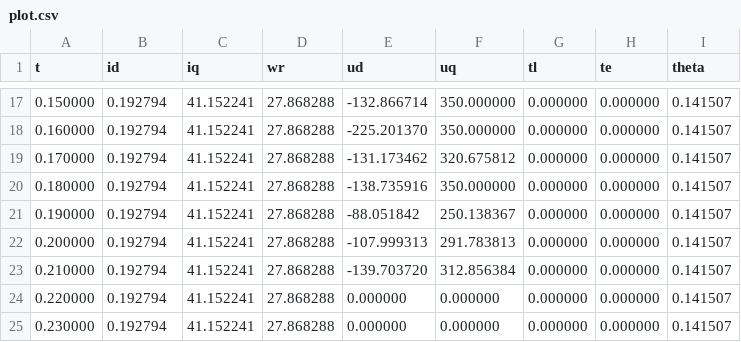
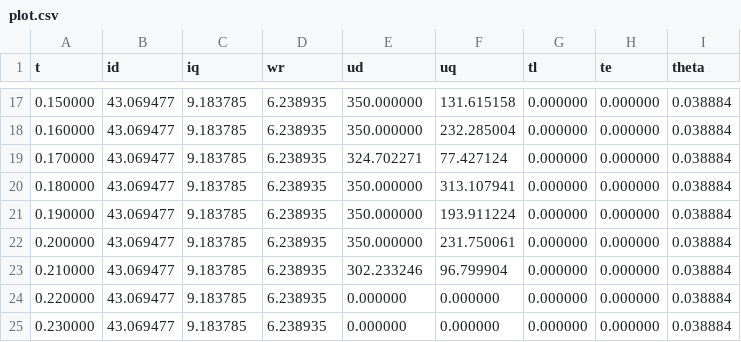
Before and after one commit to damsalevente/motor_sim, a CSV file: plot.csv, drawn as a sheet; only a part is shown, gaps mark what is left out; the diff covers the shown part only.

```diff
--- a/plot.csv
+++ b/plot.csv
@@ -17,9 +17,9 @@ t,id,iq,wr,ud,uq,tl,te,theta
-0.150000,0.192794,41.152241,27.868288,-132.866714,350.000000,0.000000,0.000000,0.141507
-0.160000,0.192794,41.152241,27.868288,-225.201370,350.000000,0.000000,0.000000,0.141507
-0.170000,0.192794,41.152241,27.868288,-131.173462,320.675812,0.000000,0.000000,0.141507
-0.180000,0.192794,41.152241,27.868288,-138.735916,350.000000,0.000000,0.000000,0.141507
-0.190000,0.192794,41.152241,27.868288,-88.051842,250.138367,0.000000,0.000000,0.141507
-0.200000,0.192794,41.152241,27.868288,-107.999313,291.783813,0.000000,0.000000,0.141507
-0.210000,0.192794,41.152241,27.868288,-139.703720,312.856384,0.000000,0.000000,0.141507
-0.220000,0.192794,41.152241,27.868288,0.000000,0.000000,0.000000,0.000000,0.141507
-0.230000,0.192794,41.152241,27.868288,0.000000,0.000000,0.000000,0.000000,0.141507
+0.150000,43.069477,9.183785,6.238935,350.000000,131.615158,0.000000,0.000000,0.038884
+0.160000,43.069477,9.183785,6.238935,350.000000,232.285004,0.000000,0.000000,0.038884
+0.170000,43.069477,9.183785,6.238935,324.702271,77.427124,0.000000,0.000000,0.038884
+0.180000,43.069477,9.183785,6.238935,350.000000,313.107941,0.000000,0.000000,0.038884
+0.190000,43.069477,9.183785,6.238935,350.000000,193.911224,0.000000,0.000000,0.038884
+0.200000,43.069477,9.183785,6.238935,350.000000,231.750061,0.000000,0.000000,0.038884
+0.210000,43.069477,9.183785,6.238935,302.233246,96.799904,0.000000,0.000000,0.038884
+0.220000,43.069477,9.183785,6.238935,0.000000,0.000000,0.000000,0.000000,0.038884
+0.230000,43.069477,9.183785,6.238935,0.000000,0.000000,0.000000,0.000000,0.038884
```
Also changed, not shown: 1 added row, 1 removed row and 66 edited cells elsewhere in this file, 13 other files.
